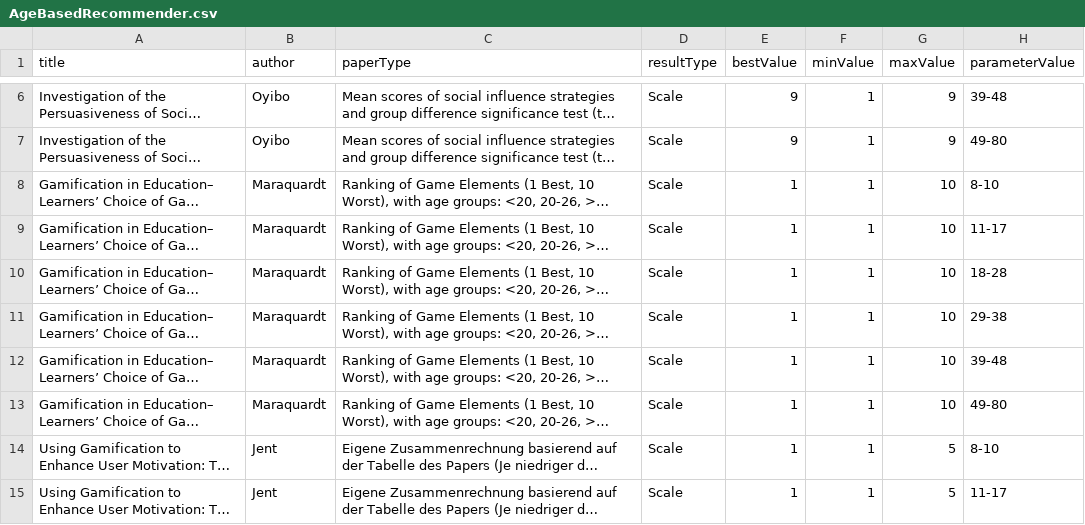
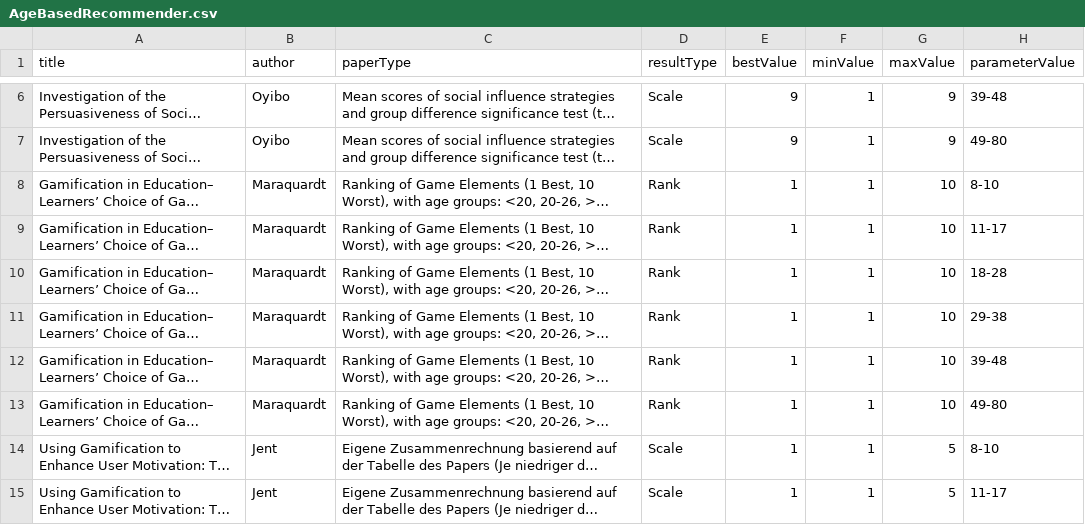
Before and after one commit to annaric/Tailored-Gamification-Recommender, a CSV file: backend/src/RecommenderSystem/Recommender/RecommenderData/AgeBasedRecommender.csv, drawn as a sheet; only a part is shown, gaps mark what is left out; long unchanged cells end in …; the diff names each change by its address in the sheet, - before the commit and + after, or states it on an @@ line.

```diff
--- a/backend/src/RecommenderSystem/Recommender/RecommenderData/AgeBasedRecommender.csv
+++ b/backend/src/RecommenderSystem/Recommender/RecommenderData/AgeBasedRecommender.csv
-D8:D13 (resultType): Scale
+D8:D13 (resultType): Rank
```
Also changed, not shown: backend/src/RecommenderSystem/Recommender/RecommenderData/GenderBasedRecommender.csv, backend/src/RecommenderSystem/Recommender/RecommenderData/GeneralRecommender.csv, 6 other files.
